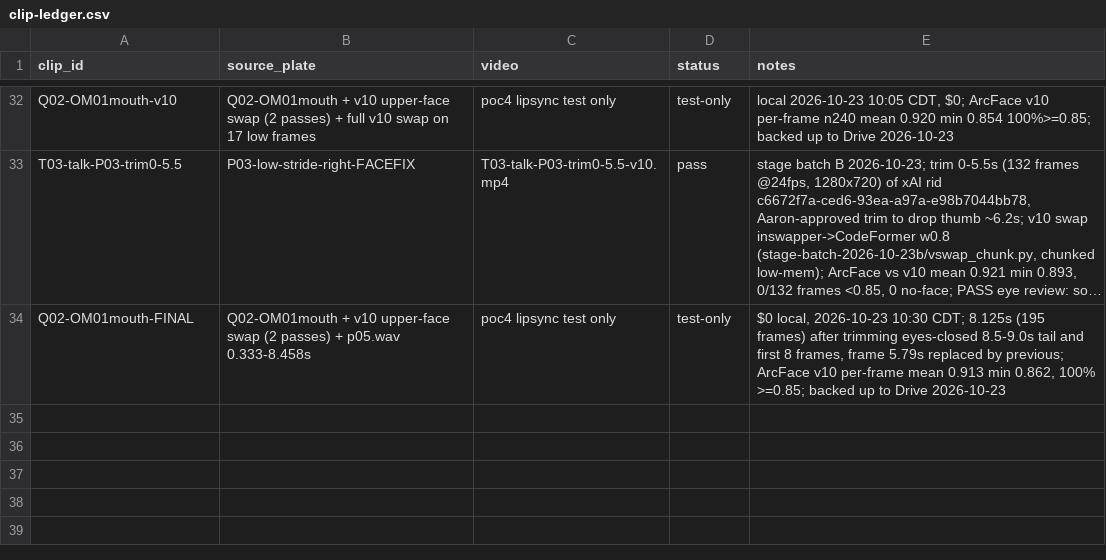
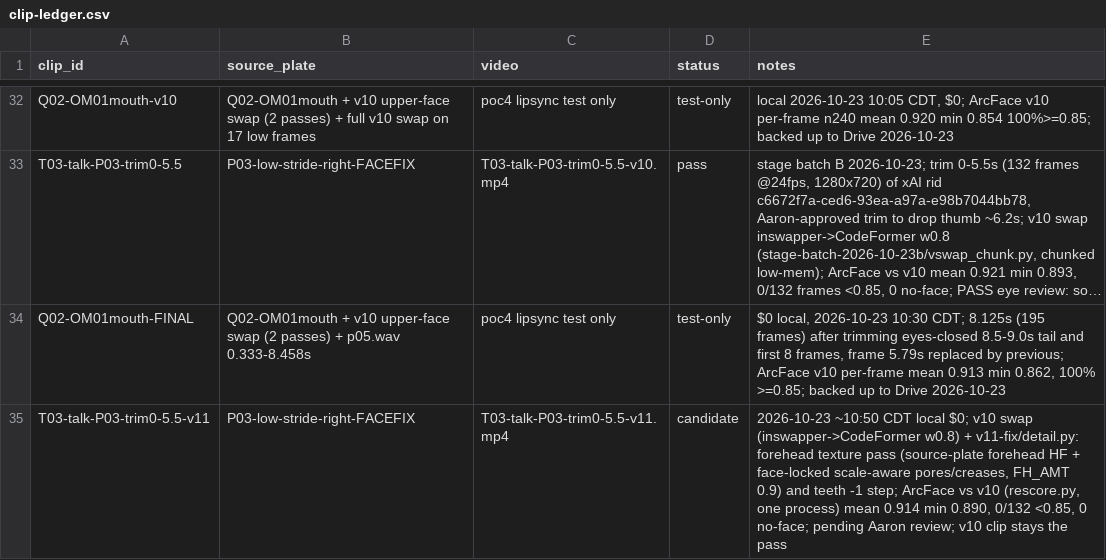
Before and after one commit to aaronmaberry/steadfast, a CSV file: training-locked/clip-ledger.csv, drawn as a sheet; only a part is shown, gaps mark what is left out; long unchanged cells end in …; the diff names each change by its address in the sheet, - before the commit and + after, or states it on an @@ line.

Commit message:
v11 CANDIDATES: face master forehead texture + teeth -1 step (ArcFace v11 vs v10 mean 0.994); T03 v11 clip candidate (min 0.890 mean 0.914); v10 untouched

```diff
--- a/training-locked/clip-ledger.csv
+++ b/training-locked/clip-ledger.csv
+row 35: T03-talk-P03-trim0-5.5-v11 | P03-low-stride-right-FACEFIX | T03-talk-P03-trim0-5.5-v11.mp4 | candidate | 2026-10-23 ~10:50 CDT local $0; v10 swap (inswapper->CodeFormer w0.8) + v11-fix/detail.py: forehead texture pass (source-plate forehead HF + face-locked scale-aware pores/creases, FH_AMT 0.9) and teeth -1 step; ArcFace vs v10 (rescore.py, one process) mean 0.914 min 0.890, 0/132 <0.85, 0 no-face; pending Aaron review; v10 clip stays the pass
```
Also changed, not shown: 18 other files.
